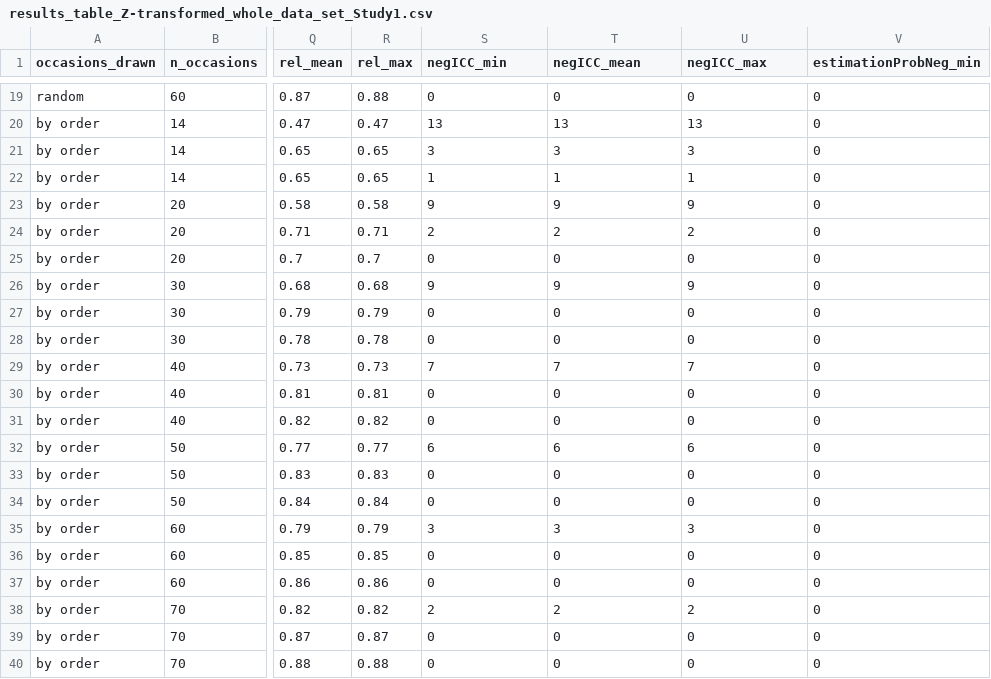
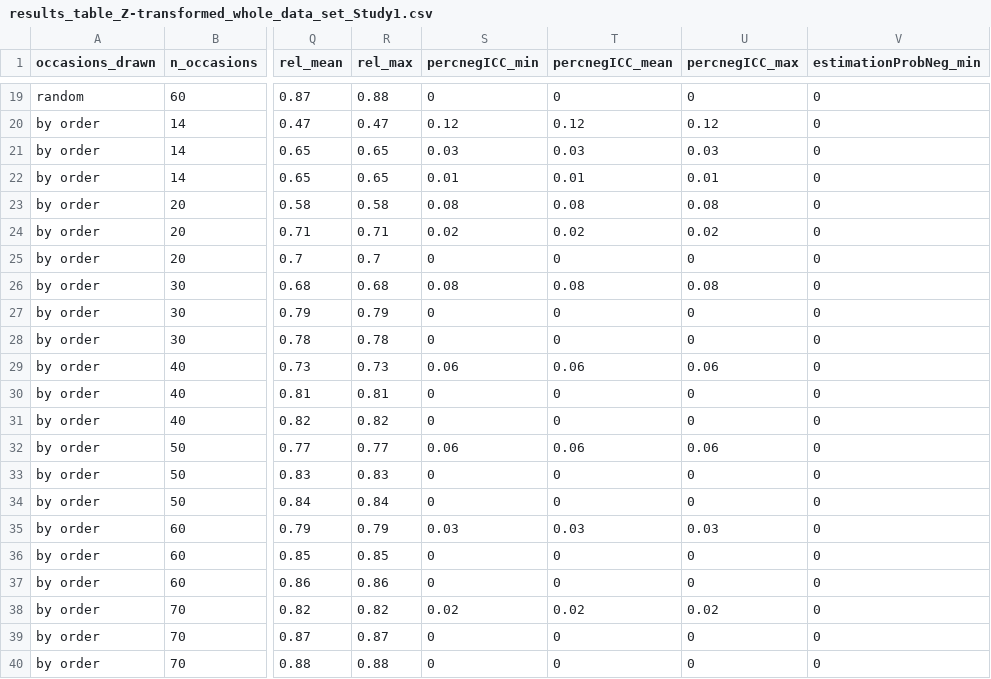
Before and after one commit to standard-error/ED_trustworthiness, a CSV file: results/results_table_Z-transformed_whole_data_set_Study1.csv, drawn as a sheet; only a part is shown, gaps mark what is left out; the diff covers the shown part only; the diff names each change by its address in the sheet, - before the commit and + after, or states it on an @@ line.

```diff
--- a/results/results_table_Z-transformed_whole_data_set_Study1.csv
+++ b/results/results_table_Z-transformed_whole_data_set_Study1.csv
-S1: negICC_min
+S1: percnegICC_min
-T1: negICC_mean
+T1: percnegICC_mean
-U1: negICC_max
+U1: percnegICC_max
-S20 (percnegICC_min): 13
+S20 (percnegICC_min): 0.12
-T20 (percnegICC_mean): 13
+T20 (percnegICC_mean): 0.12
-U20 (percnegICC_max): 13
+U20 (percnegICC_max): 0.12
-S21 (percnegICC_min): 3
+S21 (percnegICC_min): 0.03
-T21 (percnegICC_mean): 3
+T21 (percnegICC_mean): 0.03
-U21 (percnegICC_max): 3
+U21 (percnegICC_max): 0.03
-S22 (percnegICC_min): 1
+S22 (percnegICC_min): 0.01
-T22 (percnegICC_mean): 1
+T22 (percnegICC_mean): 0.01
-U22 (percnegICC_max): 1
+U22 (percnegICC_max): 0.01
-S23 (percnegICC_min): 9
+S23 (percnegICC_min): 0.08
-T23 (percnegICC_mean): 9
+T23 (percnegICC_mean): 0.08
-U23 (percnegICC_max): 9
+U23 (percnegICC_max): 0.08
-S24 (percnegICC_min): 2
+S24 (percnegICC_min): 0.02
-T24 (percnegICC_mean): 2
+T24 (percnegICC_mean): 0.02
-U24 (percnegICC_max): 2
+U24 (percnegICC_max): 0.02
-S26 (percnegICC_min): 9
+S26 (percnegICC_min): 0.08
-T26 (percnegICC_mean): 9
+T26 (percnegICC_mean): 0.08
-U26 (percnegICC_max): 9
+U26 (percnegICC_max): 0.08
-S29 (percnegICC_min): 7
+S29 (percnegICC_min): 0.06
-T29 (percnegICC_mean): 7
+T29 (percnegICC_mean): 0.06
-U29 (percnegICC_max): 7
+U29 (percnegICC_max): 0.06
-S32 (percnegICC_min): 6
+S32 (percnegICC_min): 0.06
-T32 (percnegICC_mean): 6
+T32 (percnegICC_mean): 0.06
-U32 (percnegICC_max): 6
+U32 (percnegICC_max): 0.06
-S35 (percnegICC_min): 3
+S35 (percnegICC_min): 0.03
-T35 (percnegICC_mean): 3
+T35 (percnegICC_mean): 0.03
-U35 (percnegICC_max): 3
+U35 (percnegICC_max): 0.03
-S38 (percnegICC_min): 2
+S38 (percnegICC_min): 0.02
-T38 (percnegICC_mean): 2
+T38 (percnegICC_mean): 0.02
-U38 (percnegICC_max): 2
+U38 (percnegICC_max): 0.02
```
Also changed, not shown: 32 edited cells elsewhere in this file, results/results_table_whole_data_set_Study1.csv, 41 other files.
